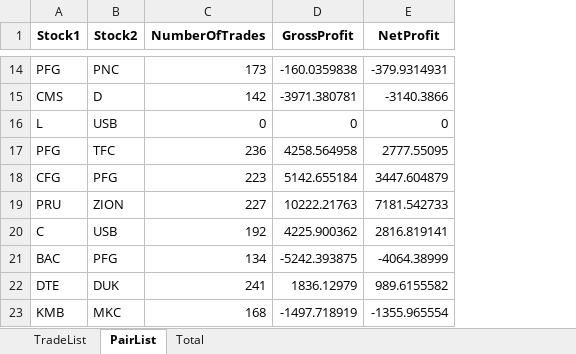
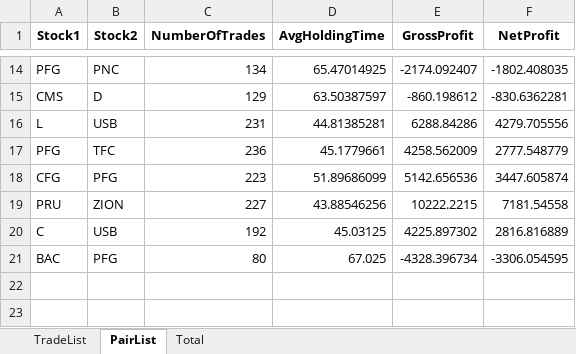
Before and after one commit to dasoaujisi/FDS-Project, an Excel workbook: Trading_results.xlsx, sheet PairList, drawn as a sheet; only a part is shown, gaps mark what is left out; values as stored, in another font and other column widths than the file's, no borders; removed rows and columns are numbered as before the commit, all else as after; the diff covers the shown part only; the diff names each change by its address in the sheet, - before the commit and + after, or states it on an @@ line.

Commit message:
Update Pair Selection

```diff
--- a/Trading_results.xlsx (sheet PairList)
+++ b/Trading_results.xlsx (sheet PairList)
+column D (AvgHoldingTime), rows 14-21: 65.47014925 | 63.50387597 | 44.81385281 | 45.1779661 | 51.89686099 | 43.88546256 | 45.03125 | 67.025
-C14 (NumberOfTrades): 173
+C14 (NumberOfTrades): 134
-E14 (GrossProfit): -160.0359838
+E14 (GrossProfit): -2174.092407
-F14 (NetProfit): -379.9314931
+F14 (NetProfit): -1802.408035
-C15 (NumberOfTrades): 142
+C15 (NumberOfTrades): 129
-E15 (GrossProfit): -3971.380781
+E15 (GrossProfit): -860.198612
-F15 (NetProfit): -3140.3866
+F15 (NetProfit): -830.6362281
-C16 (NumberOfTrades): 0
+C16 (NumberOfTrades): 231
-E16 (GrossProfit): 0
+E16 (GrossProfit): 6288.84286
-F16 (NetProfit): 0
+F16 (NetProfit): 4279.705556
-E17 (GrossProfit): 4258.564958
+E17 (GrossProfit): 4258.562009
-F17 (NetProfit): 2777.55095
+F17 (NetProfit): 2777.548779
-E18 (GrossProfit): 5142.655184
+E18 (GrossProfit): 5142.656536
-F18 (NetProfit): 3447.604879
+F18 (NetProfit): 3447.605874
-E19 (GrossProfit): 10222.21763
+E19 (GrossProfit): 10222.2215
-F19 (NetProfit): 7181.542733
+F19 (NetProfit): 7181.54558
-E20 (GrossProfit): 4225.900362
+E20 (GrossProfit): 4225.897302
-F20 (NetProfit): 2816.819141
+F20 (NetProfit): 2816.816889
-C21 (NumberOfTrades): 134
+C21 (NumberOfTrades): 80
-E21 (GrossProfit): -5242.393875
+E21 (GrossProfit): -4328.396734
-F21 (NetProfit): -4064.38999
+F21 (NetProfit): -3306.054595
-row 22: DTE | DUK | 241 | 1836.12979 | 989.6155582
-row 23: KMB | MKC | 168 | -1497.718919 | -1355.965554
```
Also changed, not shown: 31 edited cells elsewhere in this sheet, sheet TradeList, sheet Total, Sorted_Pairs.xlsx, 5 other files.
